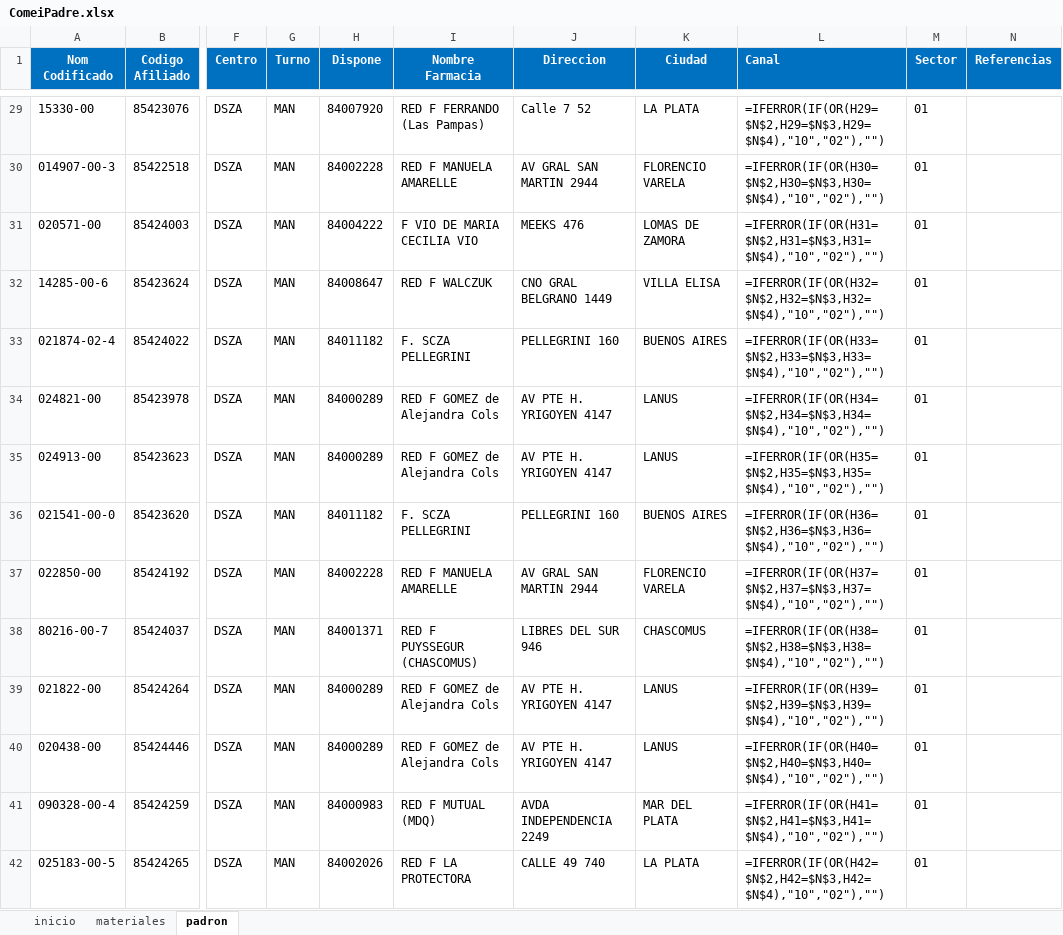
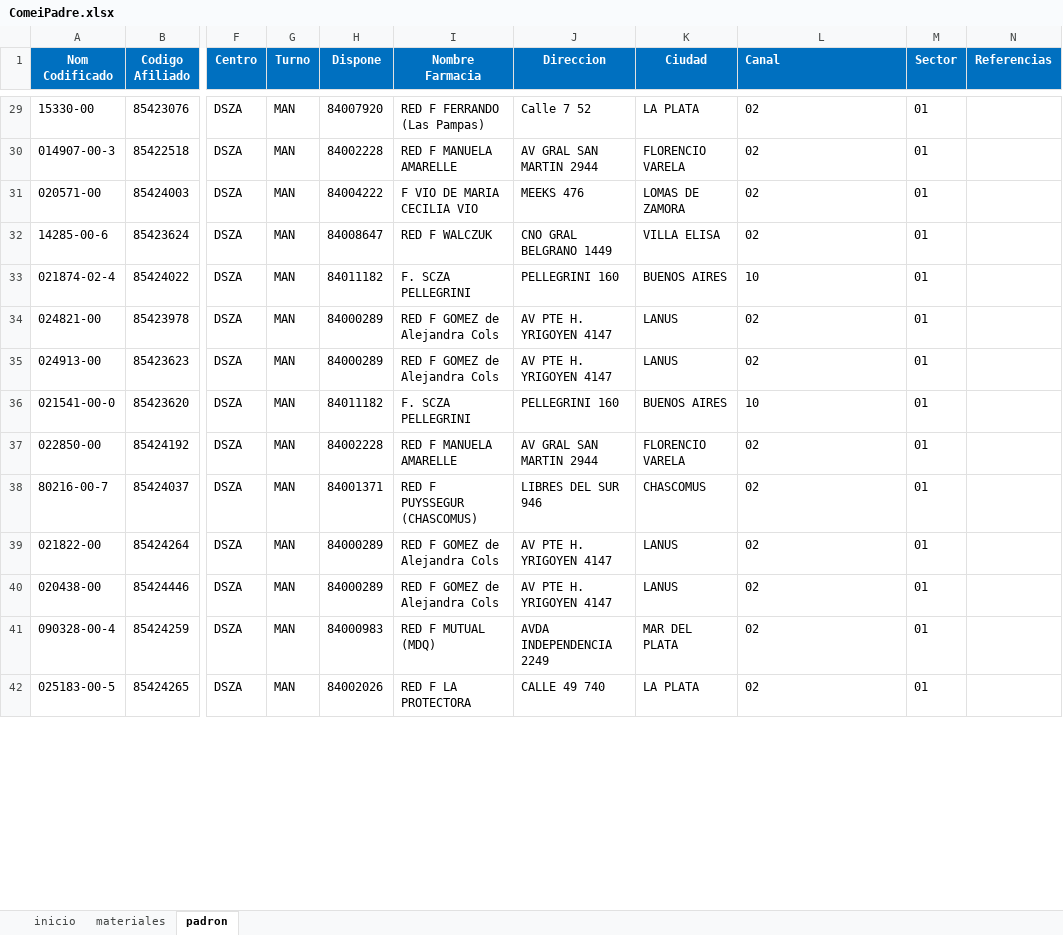
Before and after one commit to Adrian-Alarcon/COMEI, an Excel workbook: ComeiPadre.xlsx, sheet padron, drawn as a sheet; only a part is shown, gaps mark what is left out; values as stored, in another font and other column widths than the file's, no borders; formulas without a stored value are shown as written; the diff covers the shown part only; the diff names each change by its address in the sheet, - before the commit and + after, or states it on an @@ line.

```diff
--- a/ComeiPadre.xlsx (sheet padron)
+++ b/ComeiPadre.xlsx (sheet padron)
-L29 (Canal): =IFERROR(IF(OR(H29=$N$2,H29=$N$3,H29=$N$4),"10","02"),"")
+L29 (Canal): 02
-L30 (Canal): =IFERROR(IF(OR(H30=$N$2,H30=$N$3,H30=$N$4),"10","02"),"")
+L30 (Canal): 02
-L31 (Canal): =IFERROR(IF(OR(H31=$N$2,H31=$N$3,H31=$N$4),"10","02"),"")
+L31 (Canal): 02
-L32 (Canal): =IFERROR(IF(OR(H32=$N$2,H32=$N$3,H32=$N$4),"10","02"),"")
+L32 (Canal): 02
-L33 (Canal): =IFERROR(IF(OR(H33=$N$2,H33=$N$3,H33=$N$4),"10","02"),"")
+L33 (Canal): 10
-L34 (Canal): =IFERROR(IF(OR(H34=$N$2,H34=$N$3,H34=$N$4),"10","02"),"")
+L34 (Canal): 02
-L35 (Canal): =IFERROR(IF(OR(H35=$N$2,H35=$N$3,H35=$N$4),"10","02"),"")
+L35 (Canal): 02
-L36 (Canal): =IFERROR(IF(OR(H36=$N$2,H36=$N$3,H36=$N$4),"10","02"),"")
+L36 (Canal): 10
-L37 (Canal): =IFERROR(IF(OR(H37=$N$2,H37=$N$3,H37=$N$4),"10","02"),"")
+L37 (Canal): 02
-L38 (Canal): =IFERROR(IF(OR(H38=$N$2,H38=$N$3,H38=$N$4),"10","02"),"")
+L38 (Canal): 02
-L39 (Canal): =IFERROR(IF(OR(H39=$N$2,H39=$N$3,H39=$N$4),"10","02"),"")
+L39 (Canal): 02
-L40 (Canal): =IFERROR(IF(OR(H40=$N$2,H40=$N$3,H40=$N$4),"10","02"),"")
+L40 (Canal): 02
-L41 (Canal): =IFERROR(IF(OR(H41=$N$2,H41=$N$3,H41=$N$4),"10","02"),"")
+L41 (Canal): 02
-L42 (Canal): =IFERROR(IF(OR(H42=$N$2,H42=$N$3,H42=$N$4),"10","02"),"")
+L42 (Canal): 02
```
Also changed, not shown: 755 edited cells elsewhere in this sheet, sheet materiales, sheet inicio, 1 other file.
